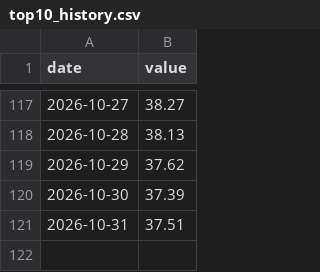
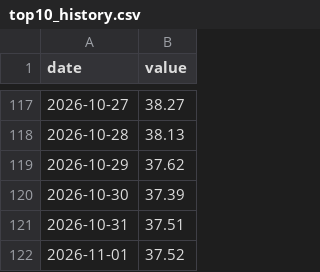
Before and after one commit to vadkurylo/stock-bubble-index, a CSV file: data/top10_history.csv, drawn as a sheet; only a part is shown, gaps mark what is left out.

```diff
--- a/data/top10_history.csv
+++ b/data/top10_history.csv
@@ -121 +121,2 @@ date,value
 2026-10-31,37.51
+2026-11-01,37.52
```
Also changed, not shown: 1 other file.
